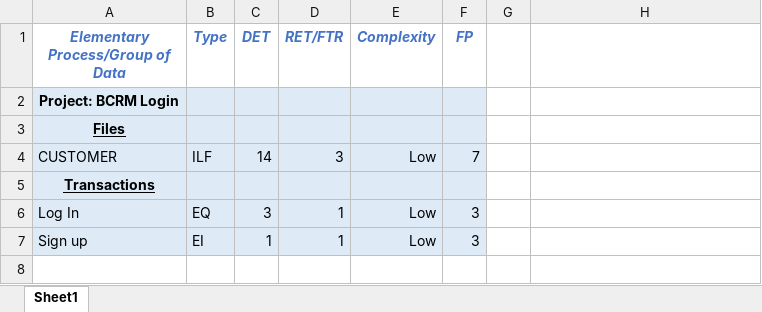
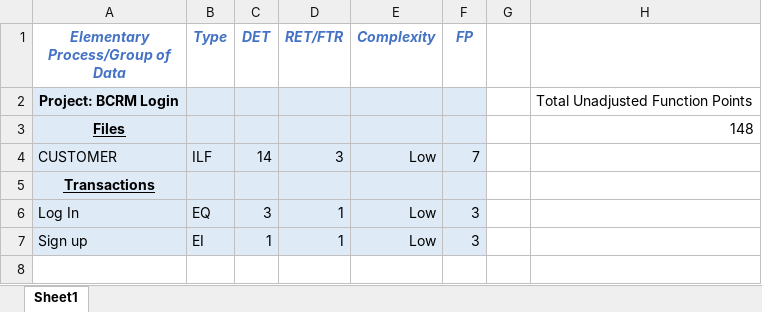
Before and after one commit to Meelol/BRCM, an Excel workbook: Diagrams/Final Project FPA.xlsx, sheet Sheet1, drawn as a sheet; only a part is shown; values as stored, in another font and other column widths than the file's, no borders; the diff names each change by its address in the sheet, - before the commit and + after, or states it on an @@ line.

Commit message:
Update Final Project FPA.xlsx

```diff
--- a/Diagrams/Final Project FPA.xlsx (sheet Sheet1)
+++ b/Diagrams/Final Project FPA.xlsx (sheet Sheet1)
-H2: (empty)
+H2: Total Unadjusted Function Points
-H3: (empty)
+H3: 148
```
